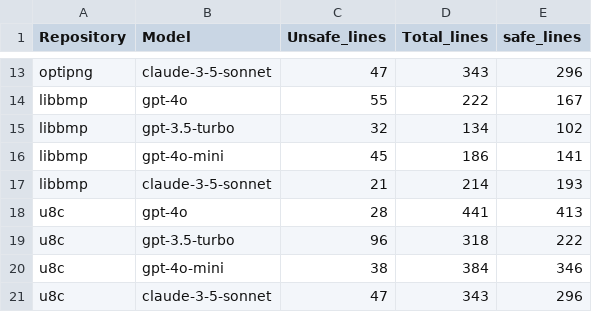
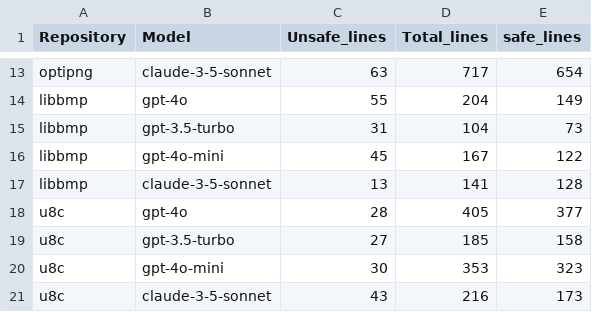
Before and after one commit to GabeBai/rustassure, a CSV file: src/python/chart/unsafe_data.csv, drawn as a sheet; only a part is shown, gaps mark what is left out; the diff covers the shown part only; the diff names each change by its address in the sheet, - before the commit and + after, or states it on an @@ line.

```diff
--- a/src/python/chart/unsafe_data.csv
+++ b/src/python/chart/unsafe_data.csv
-C13 (Unsafe_lines): 47
+C13 (Unsafe_lines): 63
-D13 (Total_lines): 343
+D13 (Total_lines): 717
-E13 (safe_lines): 296
+E13 (safe_lines): 654
-D14 (Total_lines): 222
+D14 (Total_lines): 204
-E14 (safe_lines): 167
+E14 (safe_lines): 149
-C15 (Unsafe_lines): 32
+C15 (Unsafe_lines): 31
-D15 (Total_lines): 134
+D15 (Total_lines): 104
-E15 (safe_lines): 102
+E15 (safe_lines): 73
-D16 (Total_lines): 186
+D16 (Total_lines): 167
-E16 (safe_lines): 141
+E16 (safe_lines): 122
-C17 (Unsafe_lines): 21
+C17 (Unsafe_lines): 13
-D17 (Total_lines): 214
+D17 (Total_lines): 141
-E17 (safe_lines): 193
+E17 (safe_lines): 128
-D18 (Total_lines): 441
+D18 (Total_lines): 405
-E18 (safe_lines): 413
+E18 (safe_lines): 377
-C19 (Unsafe_lines): 96
+C19 (Unsafe_lines): 27
-D19 (Total_lines): 318
+D19 (Total_lines): 185
-E19 (safe_lines): 222
+E19 (safe_lines): 158
-C20 (Unsafe_lines): 38
+C20 (Unsafe_lines): 30
-D20 (Total_lines): 384
+D20 (Total_lines): 353
-E20 (safe_lines): 346
+E20 (safe_lines): 323
-C21 (Unsafe_lines): 47
+C21 (Unsafe_lines): 43
-D21 (Total_lines): 343
+D21 (Total_lines): 216
-E21 (safe_lines): 296
+E21 (safe_lines): 173
```
Also changed, not shown: 32 edited cells elsewhere in this file, 3 other files.
